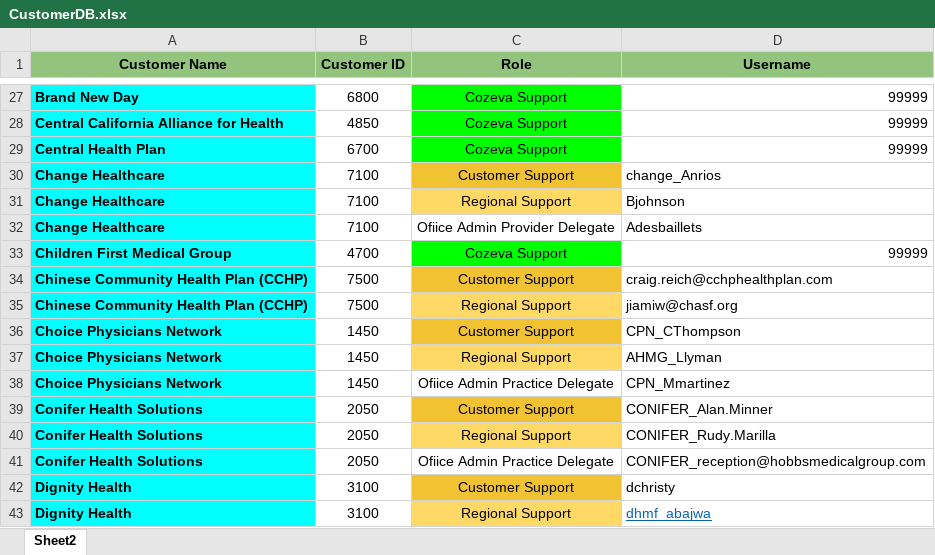
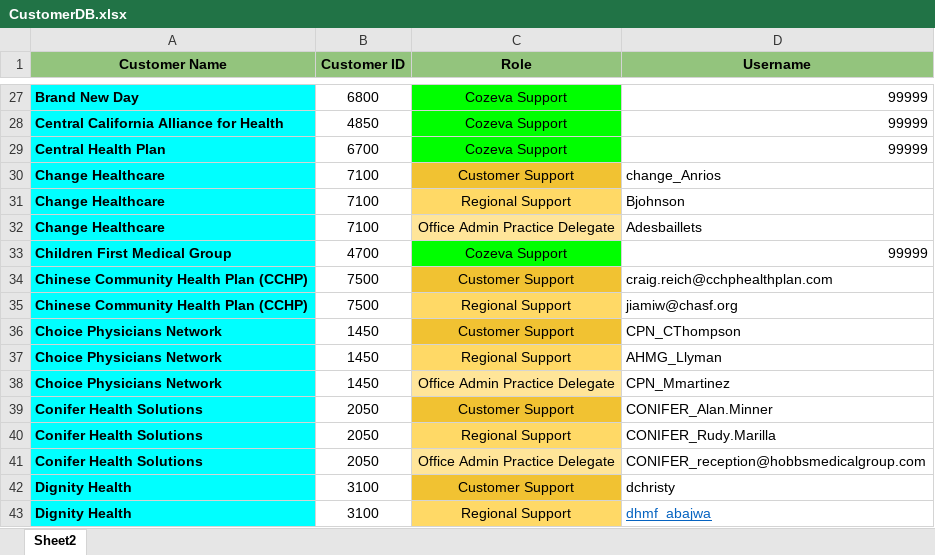
Before and after one commit to CozevaQA/RTVS_dist, an Excel workbook: assets/CustomerDB.xlsx, sheet Sheet2, drawn as a sheet; only a part is shown, gaps mark what is left out; values as stored, in another font and other column widths than the file's, no borders; the diff names each change by its address in the sheet, - before the commit and + after, or states it on an @@ line.

Commit message:
Ofiice to office

```diff
--- a/assets/CustomerDB.xlsx (sheet Sheet2)
+++ b/assets/CustomerDB.xlsx (sheet Sheet2)
-C32 (Role): Ofiice Admin Provider Delegate
+C32 (Role): Office Admin Practice Delegate
-C32 fill: none
+C32 fill: #FFE599
-C38 (Role): Ofiice Admin Practice Delegate
+C38 (Role): Office Admin Practice Delegate
-C38 fill: none
+C38 fill: #FFE599
-C41 (Role): Ofiice Admin Practice Delegate
+C41 (Role): Office Admin Practice Delegate
-C41 fill: none
+C41 fill: #FFE599
```
